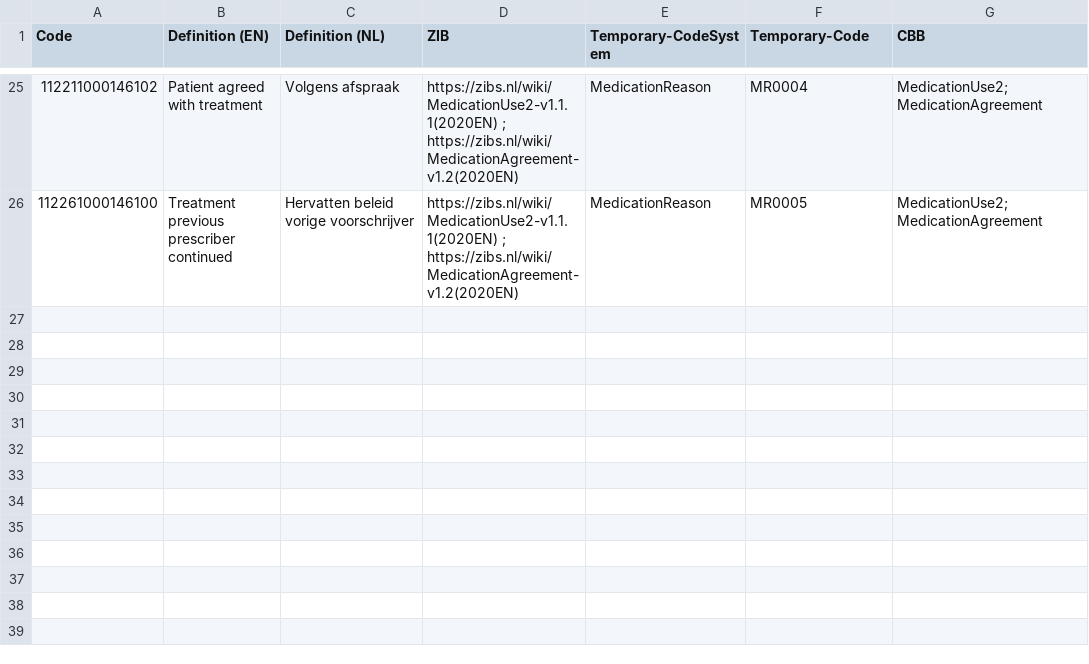
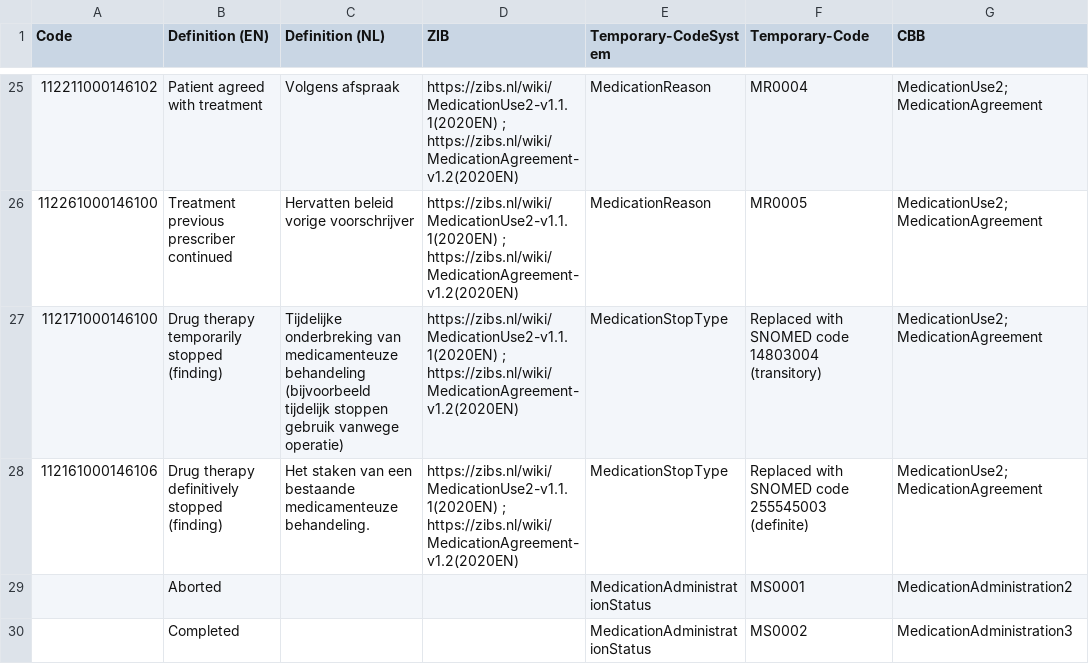
Before and after one commit to Sciensano-Healthdata/HdBe-FHIR-R4-CBB, a CSV file: terminology/snomed-codes-nl.csv, drawn as a sheet; only a part is shown, gaps mark what is left out; the diff names each change by its address in the sheet, - before the commit and + after, or states it on an @@ line.

Commit message:
Added final SNOMED codes

```diff
--- a/terminology/snomed-codes-nl.csv
+++ b/terminology/snomed-codes-nl.csv
+row 27: 112171000146100 | Drug therapy temporarily stopped (finding) | Tijdelijke onderbreking van medicamenteuze behandeling (bijvoorbeeld tijdelijk stoppen gebruik vanwege operatie) | https://zibs.nl/wiki/MedicationUse2-v1.1.1(2020EN) ; https://zibs.nl/wiki/MedicationAgreement-v1.2(2020EN) | MedicationStopType | Replaced with SNOMED code 14803004 (transitory) | MedicationUse2; MedicationAgreement
+row 28: 112161000146106 | Drug therapy definitively stopped (finding) | Het staken van een bestaande medicamenteuze behandeling. | https://zibs.nl/wiki/MedicationUse2-v1.1.1(2020EN) ; https://zibs.nl/wiki/MedicationAgreement-v1.2(2020EN) | MedicationStopType | Replaced with SNOMED code 255545003 (definite) | MedicationUse2; MedicationAgreement
+row 29:  | Aborted |  |  | MedicationAdministrationStatus | MS0001 | MedicationAdministration2
+row 30:  | Completed |  |  | MedicationAdministrationStatus | MS0002 | MedicationAdministration3
```
